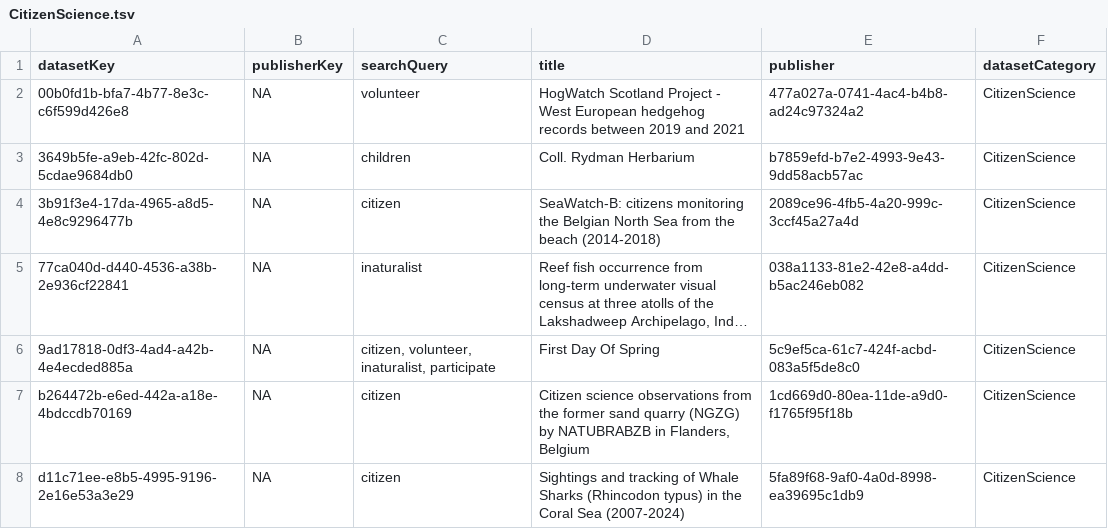
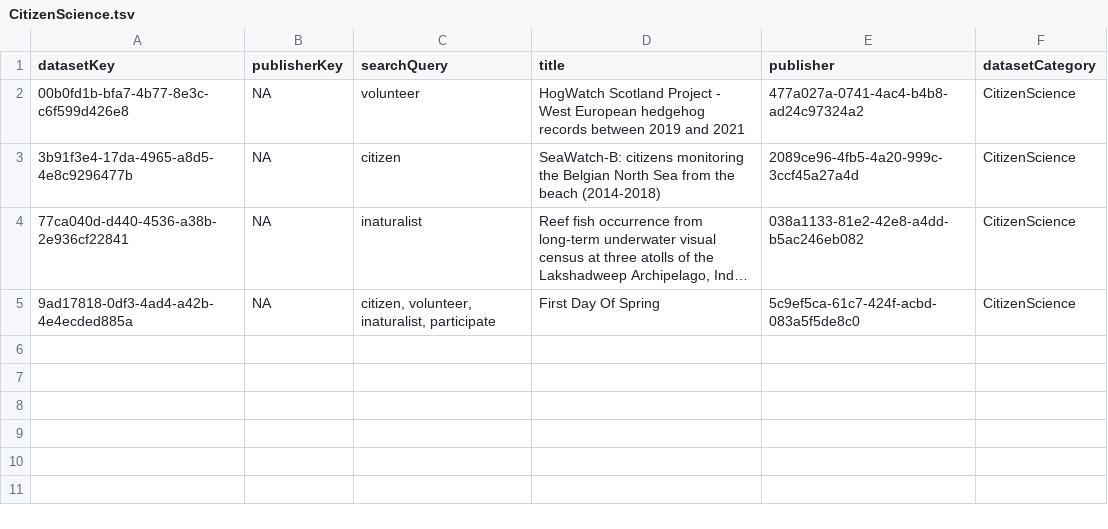
Before and after one commit to gbif/dataset-category-management, a TSV file: candidate-tsv/CitizenScience.tsv, drawn as a sheet; long unchanged cells end in …; the diff names each change by its address in the sheet, - before the commit and + after, or states it on an @@ line.

```diff
--- a/candidate-tsv/CitizenScience.tsv
+++ b/candidate-tsv/CitizenScience.tsv
-row 3: 3649b5fe-a9eb-42fc-802d-5cdae9684db0 | NA | children | Coll. Rydman Herbarium | b7859efd-b7e2-4993-9e43-9dd58acb57ac | CitizenScience
-row 7: b264472b-e6ed-442a-a18e-4bdccdb70169 | NA | citizen | Citizen science observations from the former sand quarry (NGZG) by NATUBRABZB in Flanders, Belgium | 1cd669d0-80ea-11de-a9d0-f1765f95f18b | CitizenScience
-row 8: d11c71ee-e8b5-4995-9196-2e16e53a3e29 | NA | citizen | Sightings and tracking of Whale Sharks (Rhincodon typus) in the Coral Sea (2007-2024) | 5fa89f68-9af0-4a0d-8998-ea39695c1db9 | CitizenScience
```
Also changed, not shown: candidate-tsv/eDNA.tsv, 3 other files.
